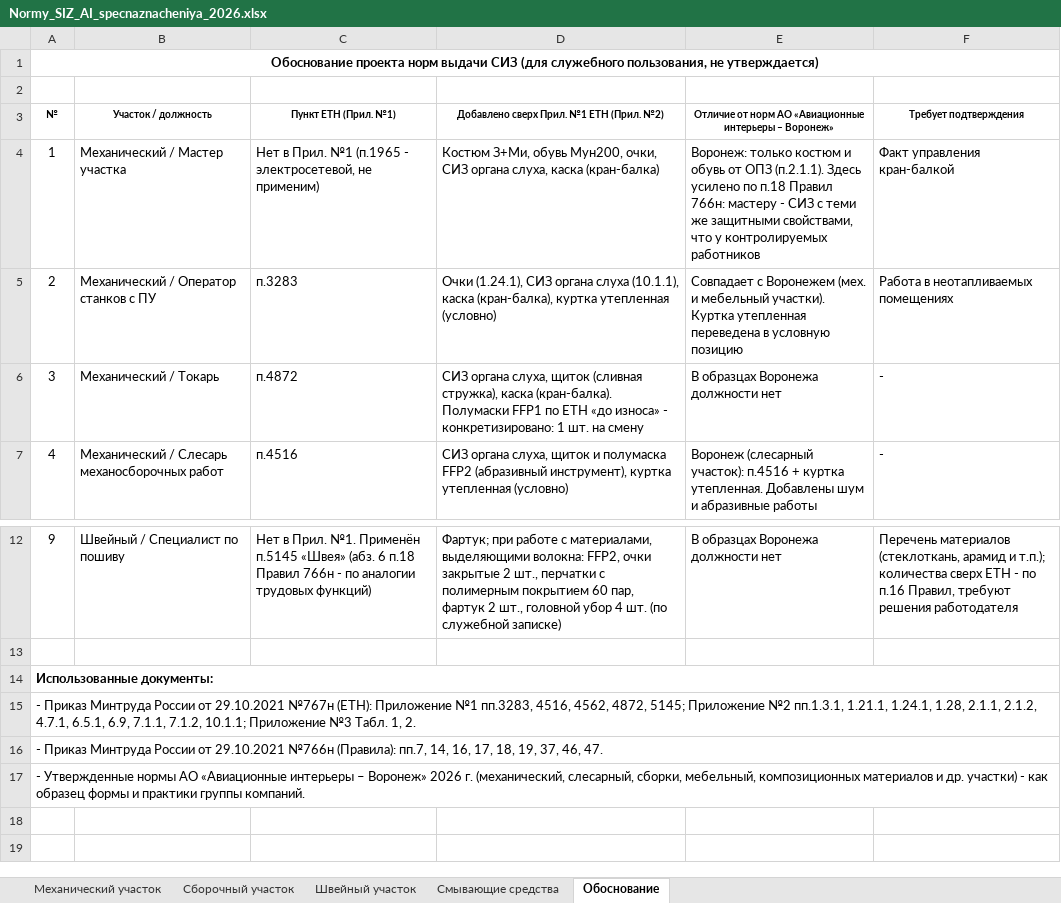
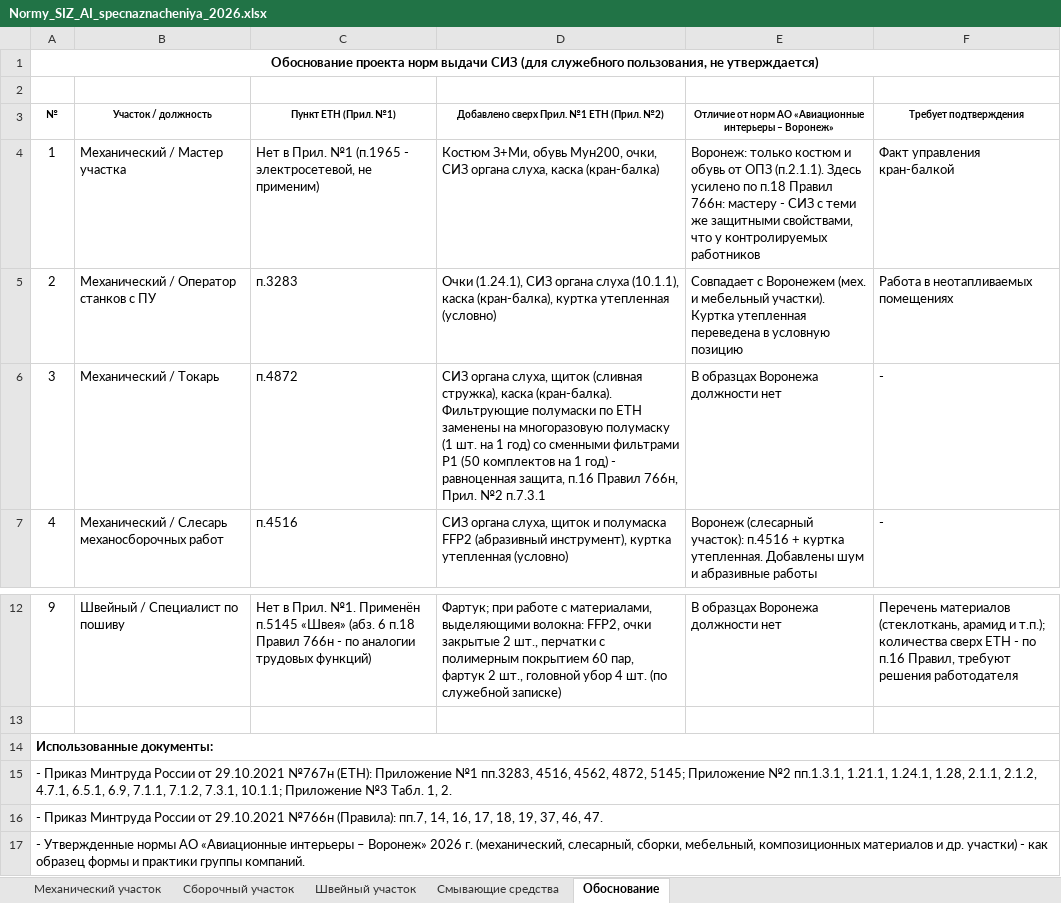
Before and after one commit to aigulaikesheva-eng/-, an Excel workbook: documents/SIZ_2026/Normy_SIZ_AI_specnaznacheniya_2026.xlsx, sheet Обоснование, drawn as a sheet; only a part is shown, gaps mark what is left out; values as stored, in another font and other column widths than the file's, no borders; the diff names each change by its address in the sheet, - before the commit and + after, or states it on an @@ line.

```diff
--- a/documents/SIZ_2026/Normy_SIZ_AI_specnaznacheniya_2026.xlsx (sheet Обоснование)
+++ b/documents/SIZ_2026/Normy_SIZ_AI_specnaznacheniya_2026.xlsx (sheet Обоснование)
-D6: …каска (кран-балка). Полумаски FFP1 по ЕТН «до износа» - конкретизировано: 1 шт. на смену
+D6: …каска (кран-балка). Фильтрующие полумаски по ЕТН заменены на многоразовую полумаску (1 шт. на 1 год) со сменными фильтрами P1 (50 комплектов на 1 год) - равноценная защита, п.16 Правил 766н, Прил. №2 п.7.3.1
-A15 (№): …7.1.1, 7.1.2, 10.1.1; Приложение…
+A15 (№): …7.1.1, 7.1.2, 7.3.1, 10.1.1; Приложение…
```
Also changed, not shown: sheet Механический участок, sheet Швейный участок, sheet Сборочный участок.
